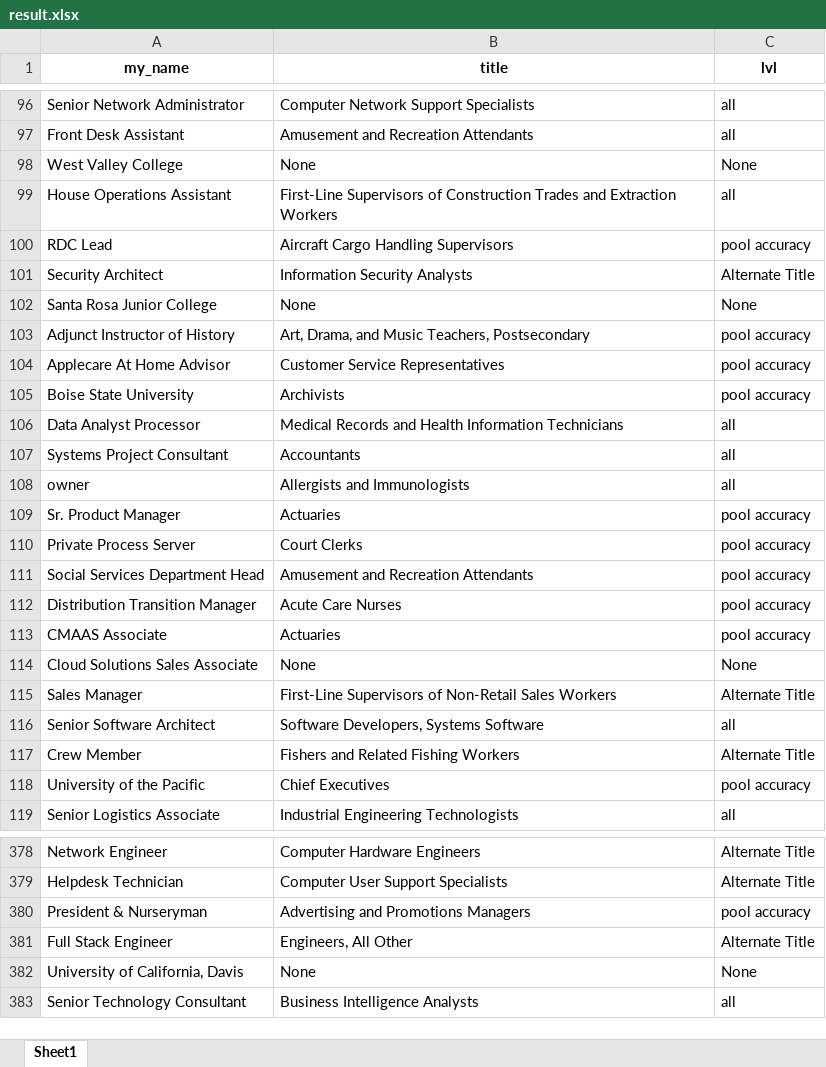
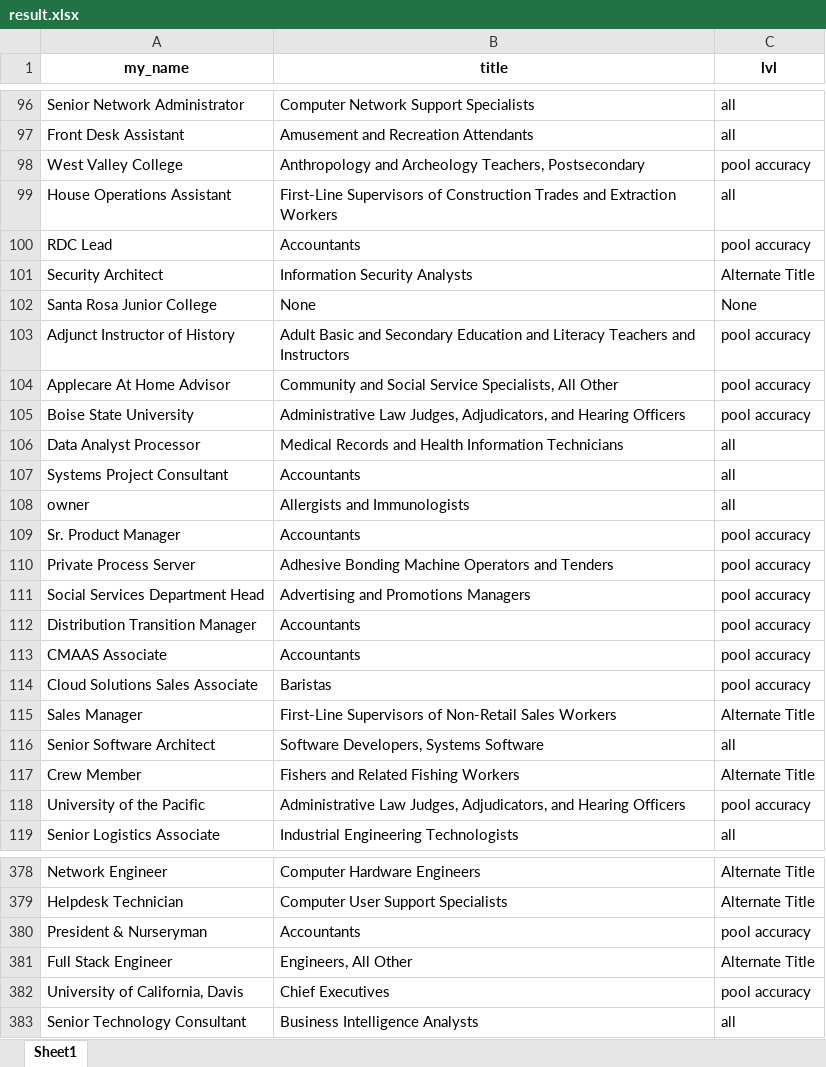
Before and after one commit to genchik1/onet-professions-test, an Excel workbook: result.xlsx, sheet Sheet1, drawn as a sheet; only a part is shown, gaps mark what is left out; values as stored, in another font and other column widths than the file's, no borders; the diff covers the shown part only; the diff names each change by its address in the sheet, - before the commit and + after, or states it on an @@ line.

```diff
--- a/result.xlsx (sheet Sheet1)
+++ b/result.xlsx (sheet Sheet1)
-B98 (title): None
+B98 (title): Anthropology and Archeology Teachers, Postsecondary
-C98 (lvl): None
+C98 (lvl): pool accuracy
-B100 (title): Aircraft Cargo Handling Supervisors
+B100 (title): Accountants
-B103 (title): Art, Drama, and Music Teachers, Postsecondary
+B103 (title): Adult Basic and Secondary Education and Literacy Teachers and Instructors
-B104 (title): Customer Service Representatives
+B104 (title): Community and Social Service Specialists, All Other
-B105 (title): Archivists
+B105 (title): Administrative Law Judges, Adjudicators, and Hearing Officers
-B109 (title): Actuaries
+B109 (title): Accountants
-B110 (title): Court Clerks
+B110 (title): Adhesive Bonding Machine Operators and Tenders
-B111 (title): Amusement and Recreation Attendants
+B111 (title): Advertising and Promotions Managers
-B112 (title): Acute Care Nurses
+B112 (title): Accountants
-B113 (title): Actuaries
+B113 (title): Accountants
-B114 (title): None
+B114 (title): Baristas
-C114 (lvl): None
+C114 (lvl): pool accuracy
-B118 (title): Chief Executives
+B118 (title): Administrative Law Judges, Adjudicators, and Hearing Officers
-B380 (title): Advertising and Promotions Managers
+B380 (title): Accountants
-B382 (title): None
+B382 (title): Chief Executives
-C382 (lvl): None
+C382 (lvl): pool accuracy
```
Also changed, not shown: 128 edited cells elsewhere in this sheet, 7 other files.
